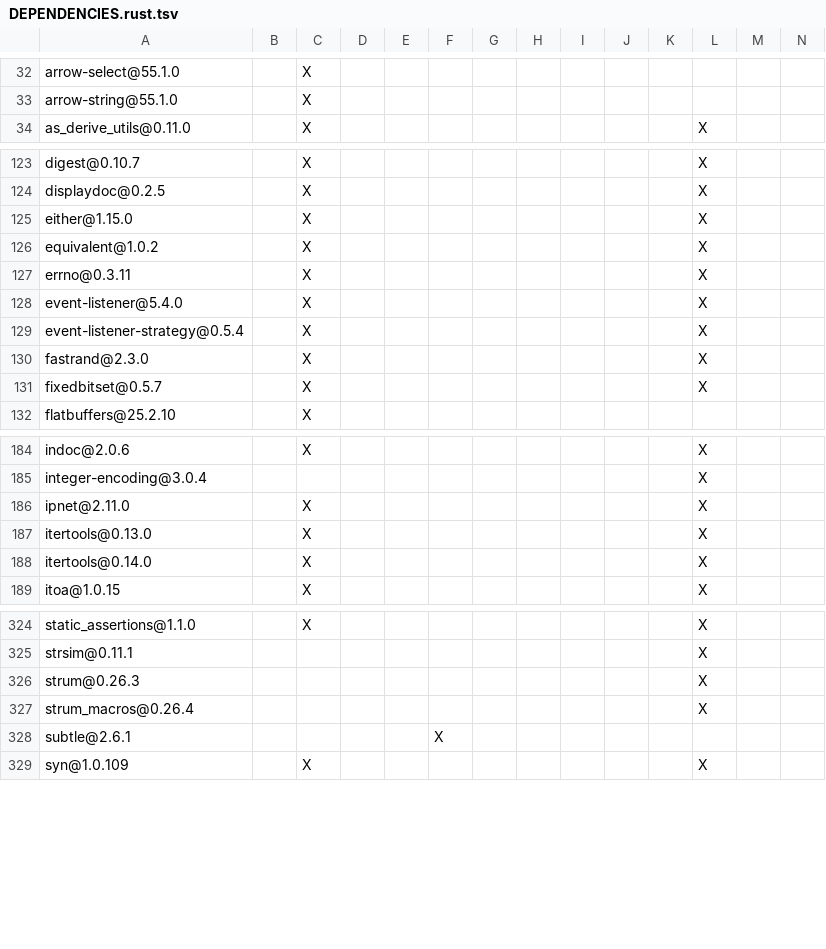
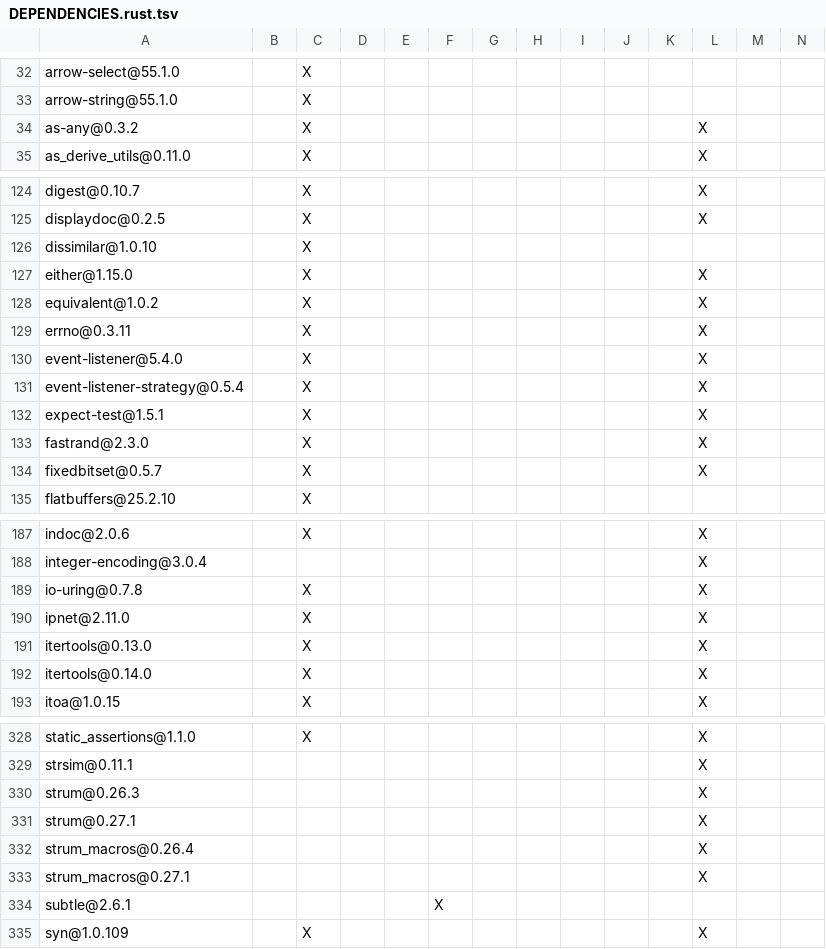
Before and after one commit to apache/iceberg-rust, a TSV file: bindings/python/DEPENDENCIES.rust.tsv, drawn as a sheet; only a part is shown, gaps mark what is left out; rows hold the shown columns only; the diff covers the shown part only; the diff names each change by its address in the sheet, - before the commit and + after, or states it on an @@ line.

Commit message:
Preparing 0.6.0 release (update dep list)
Signed-off-by: Xuanwo <github@xuanwo.io>

```diff
--- a/bindings/python/DEPENDENCIES.rust.tsv
+++ b/bindings/python/DEPENDENCIES.rust.tsv
+row 34: as-any@0.3.2 |  | X |  |  |  |  |  |  |  |  | X
+row 126: dissimilar@1.0.10 |  | X
+row 132: expect-test@1.5.1 |  | X |  |  |  |  |  |  |  |  | X
+row 189: io-uring@0.7.8 |  | X |  |  |  |  |  |  |  |  | X
+row 331: strum@0.27.1 |  |  |  |  |  |  |  |  |  |  | X
+row 333: strum_macros@0.27.1 |  |  |  |  |  |  |  |  |  |  | X
```
Also changed, not shown: 6 edited cells elsewhere in this file, crates/catalog/glue/DEPENDENCIES.rust.tsv, crates/catalog/hms/DEPENDENCIES.rust.tsv, 11 other files.
